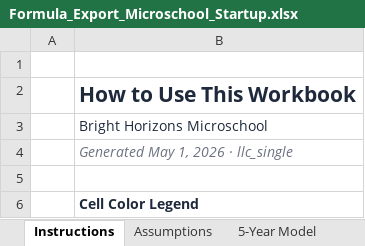
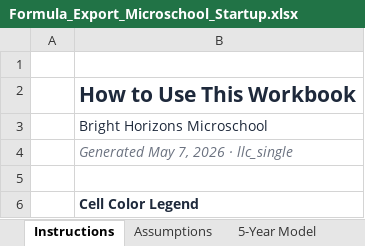
Before and after one commit to oronico/Schoolstack_Budget, an Excel workbook: artifacts/api-server/qa-output/Formula_Export_Microschool_Startup.xlsx, sheet Instructions, drawn as a sheet; only a part is shown; values as stored, in another font and other column widths than the file's, no borders; the diff names each change by its address in the sheet, - before the commit and + after, or states it on an @@ line.

```diff
--- a/artifacts/api-server/qa-output/Formula_Export_Microschool_Startup.xlsx (sheet Instructions)
+++ b/artifacts/api-server/qa-output/Formula_Export_Microschool_Startup.xlsx (sheet Instructions)
-B4: Generated May 1, 2026 · llc_single
+B4: Generated May 7, 2026 · llc_single
```
Also changed, not shown: sheet Financial Health, artifacts/api-server/qa-output/Formula_Export_Charter_ADA_Grade-Band.xlsx, artifacts/api-server/qa-output/Formula_Export_Charter_Public_Funding.xlsx, 31 other files.
